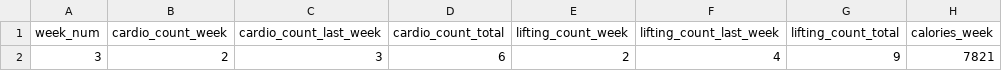
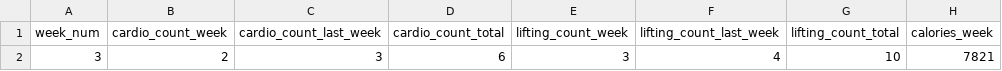
Before and after one commit to 2sp00ns/fitness-app, a CSV file: data/data.csv, drawn as a sheet; only a part is shown; the diff names each change by its address in the sheet, - before the commit and + after, or states it on an @@ line.

```diff
--- a/data/data.csv
+++ b/data/data.csv
-E2 (lifting_count_week): 2
+E2 (lifting_count_week): 3
-G2 (lifting_count_total): 9
+G2 (lifting_count_total): 10
```
